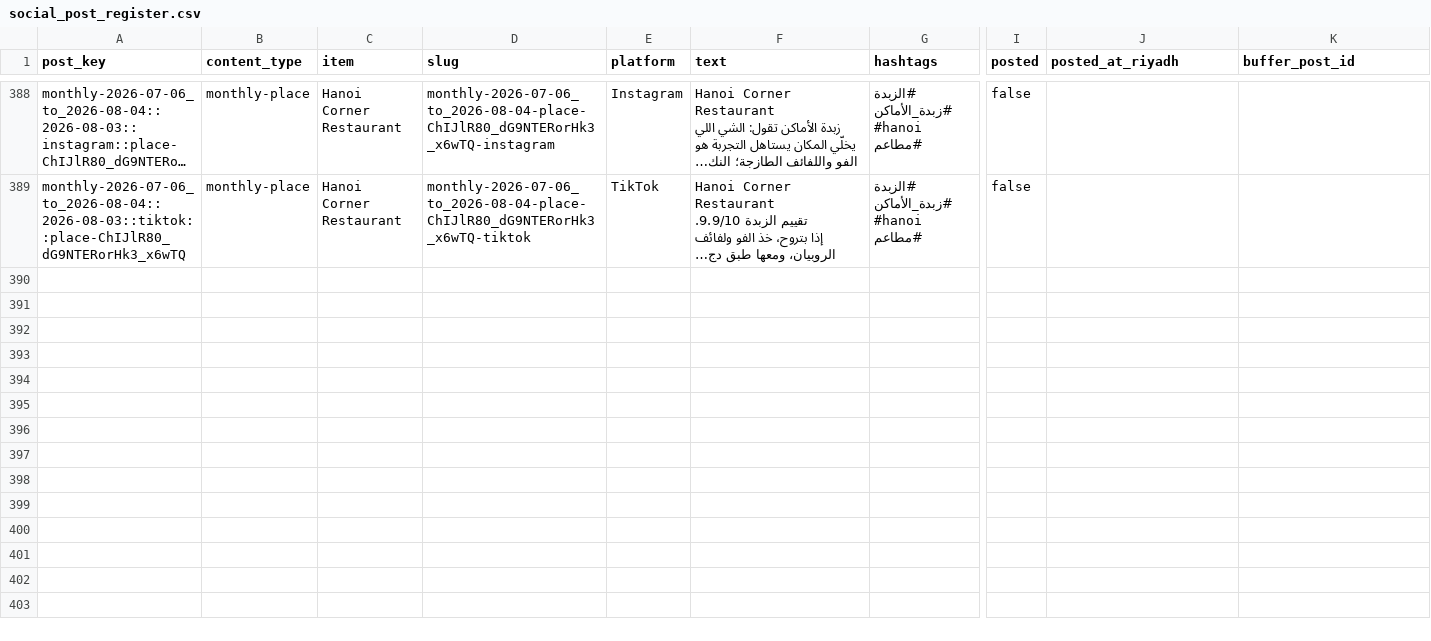
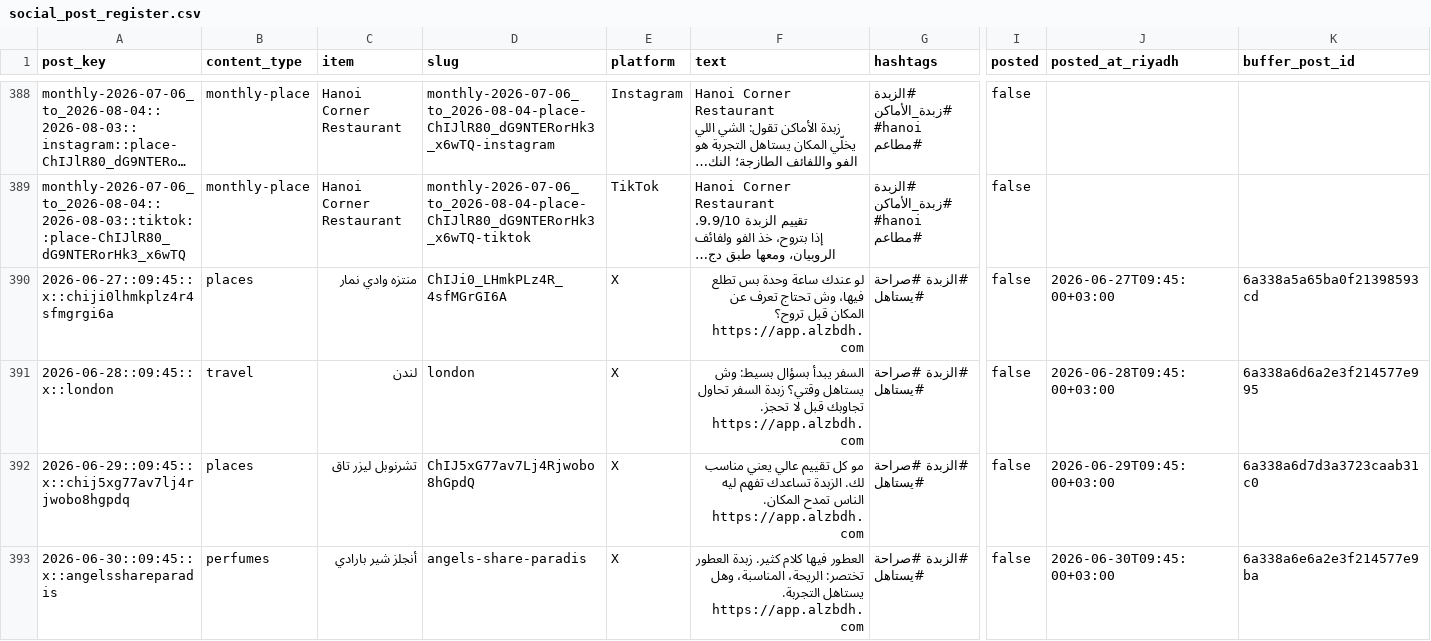
Before and after one commit to mohammedhalosaimi/AlzbdhMarketing, a CSV file: content/social_post_register.csv, drawn as a sheet; only a part is shown, gaps mark what is left out; long unchanged cells end in …; rows hold the shown columns only; ↵ is a line break in a cell; the diff covers the shown part only; the diff names each change by its address in the sheet, - before the commit and + after, or states it on an @@ line.

Commit message:
Record daily Buffer feeder schedules for 2026-06-18

```diff
--- a/content/social_post_register.csv
+++ b/content/social_post_register.csv
+row 390: 2026-06-27::09:45::x::chiji0lhmkplz4r4sfmgrgi6a | places | منتزه وادي نمار | ChIJi0_LHmkPLz4R_4sfMGrGI6A | X | لو عندك ساعة وحدة بس تطلع فيها، وش تحتاج تعرف عن المكان قبل تروح؟ ↵ https://app.alzbdh.com | #الزبدة #صراحة #يستاهل | false | 2026-06-27T09:45:00+03:00 | 6a338a5a65ba0f21398593cd
+row 391: 2026-06-28::09:45::x::london | travel | لندن | london | X | السفر يبدأ بسؤال بسيط: وش يستاهل وقتي؟ زبدة السفر تحاول تجاوبك قبل لا تحجز. ↵ https://app.alzbdh.com | #الزبدة #صراحة #يستاهل | false | 2026-06-28T09:45:00+03:00 | 6a338a6d6a2e3f214577e995
+row 392: 2026-06-29::09:45::x::chij5xg77av7lj4rjwobo8hgpdq | places | تشرنوبل ليزر تاق | ChIJ5xG77av7Lj4Rjwobo8hGpdQ | X | مو كل تقييم عالي يعني مناسب لك. الزبدة تساعدك تفهم ليه الناس تمدح المكان. ↵ https://app.alzbdh.com | #الزبدة #صراحة #يستاهل | false | 2026-06-29T09:45:00+03:00 | 6a338a6d7d3a3723caab31c0
+row 393: 2026-06-30::09:45::x::angelsshareparadis | perfumes | أنجلز شير بارادي | angels-share-paradis | X | العطور فيها كلام كثير. زبدة العطور تختصر: الريحة، المناسبة، وهل يستاهل التجربة. ↵ https://app.alzbdh.com | #الزبدة #صراحة #يستاهل | false | 2026-06-30T09:45:00+03:00 | 6a338a6e6a2e3f214577e9ba
```
Also changed, not shown: 3 added rows elsewhere in this file, 1 other file.
